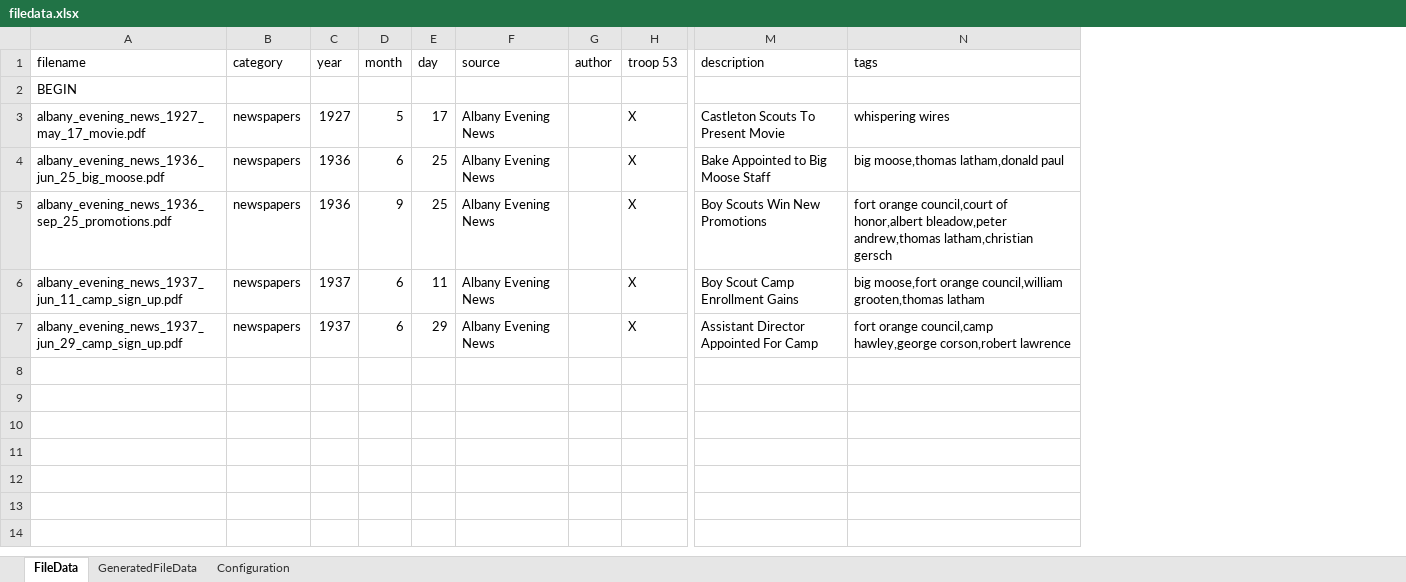
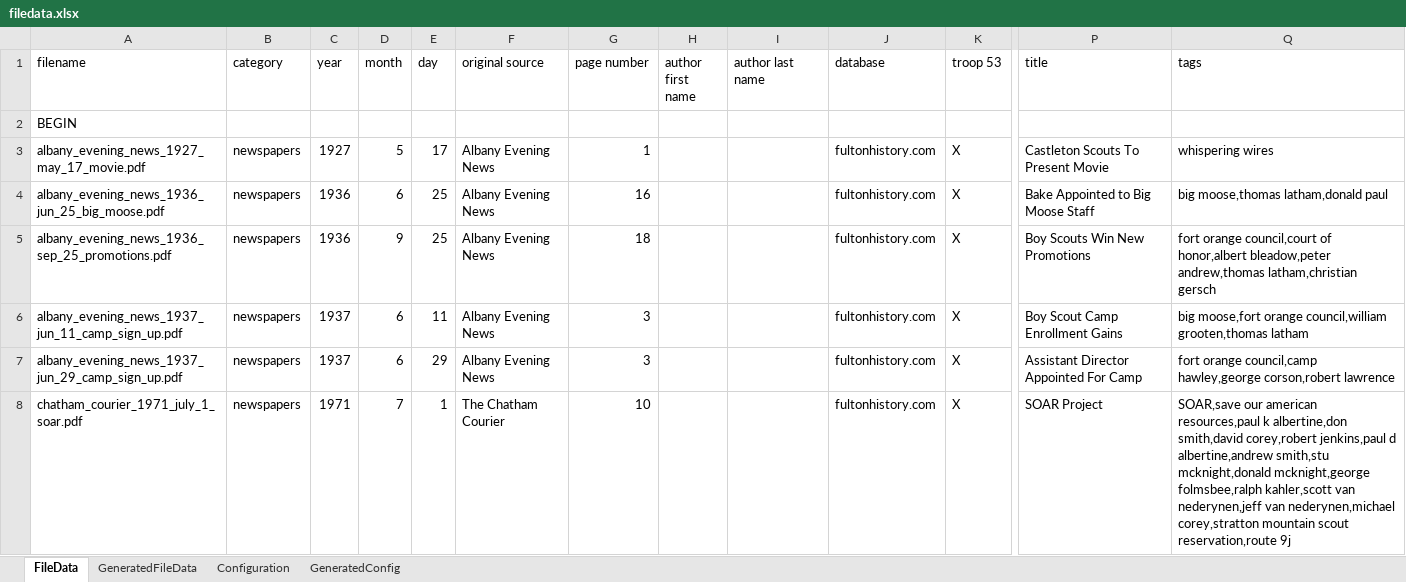
Before and after one commit to bsatroop53/files.bsatroop53.com, an Excel workbook: public/filedata.xlsx, sheet FileData, drawn as a sheet; only a part is shown, gaps mark what is left out; values as stored, in another font and other column widths than the file's, no borders; removed rows and columns are numbered as before the commit, all else as after; rows hold the shown columns only; the diff names each change by its address in the sheet, - before the commit and + after, or states it on an @@ line.

Commit message:
Added SOAR.
Got the Generated File Data in a better state.

```diff
--- a/public/filedata.xlsx (sheet FileData)
+++ b/public/filedata.xlsx (sheet FileData)
+sheet tab: GeneratedConfig
-column G (author), empty
+column G (page number), rows 3-7: 1 | 16 | 18 | 3 | 3
+column H (author first name), empty
+column I (author last name), empty
+column J (database), rows 3-7: all fultonhistory.com
-F1: source
+F1: original source
-P1: description
+P1: title
+row 8: chatham_courier_1971_july_1_soar.pdf | newspapers | 1971 | 7 | 1 | The Chatham Courier | 10 |  |  | fultonhistory.com | X | SOAR Project | SOAR,save our american resources,paul k albertine,don smith,david corey,robert jenkins,paul d albertine,andrew smith,stu mcknight,donald mcknight,george folmsbee,ralph kahler,scott van nederynen,jeff van nederynen,michael corey,stratton mountain scout reservation,route 9j
```
Also changed, not shown: sheet GeneratedFileData, sheet Configuration, formulas that keep their value, 1 other file.
